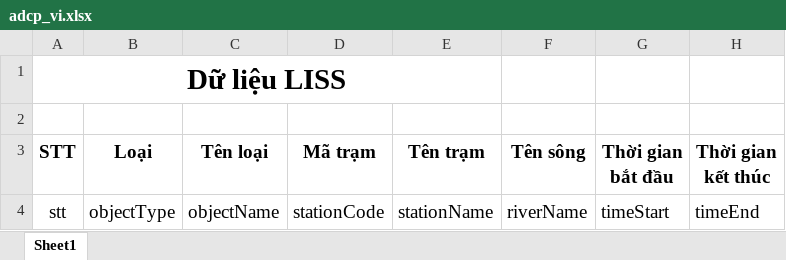
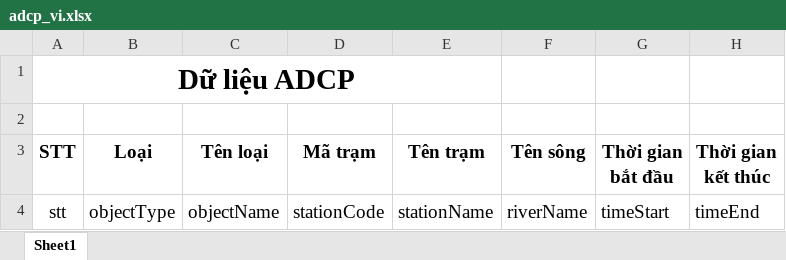
Before and after one commit to hungviet276/nbd-api, an Excel workbook: src/main/resources/templates/adcp_vi.xlsx, sheet Sheet1, drawn as a sheet; only a part is shown; values as stored, in another font and other column widths than the file's, no borders; the diff names each change by its address in the sheet, - before the commit and + after, or states it on an @@ line.

```diff
--- a/src/main/resources/templates/adcp_vi.xlsx (sheet Sheet1)
+++ b/src/main/resources/templates/adcp_vi.xlsx (sheet Sheet1)
-A1 (STT): Dữ liệu LISS
+A1 (STT): Dữ liệu ADCP
```
Also changed, not shown: 2 other files.
